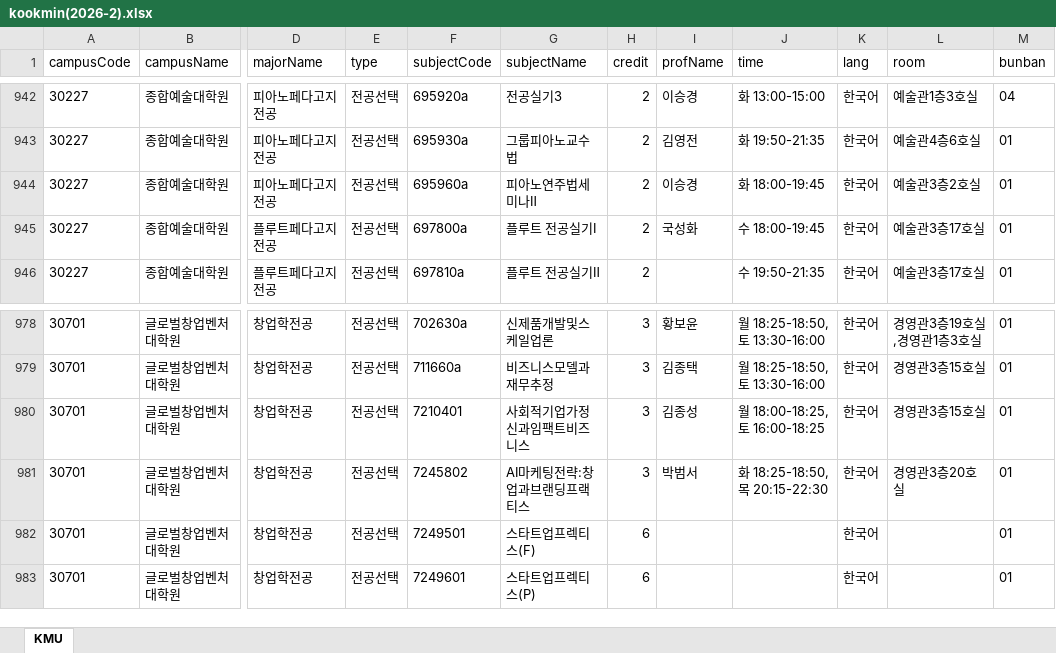
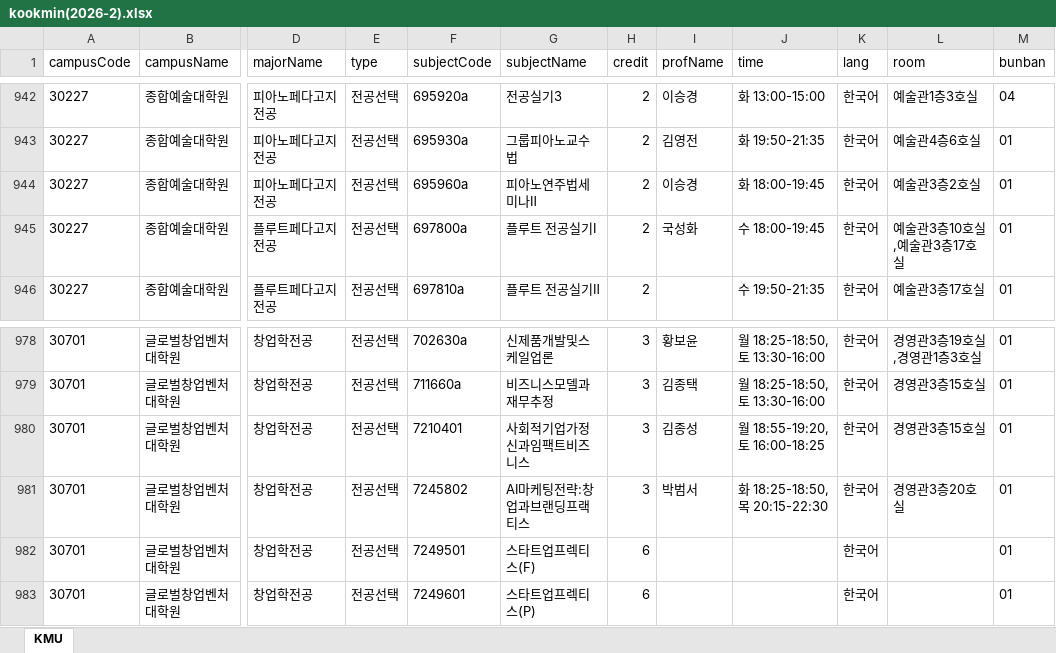
Before and after one commit to calvin0504/sugang-tracker, an Excel workbook: actions_fetch/out/kookmin(2026-2).xlsx, sheet KMU, drawn as a sheet; only a part is shown, gaps mark what is left out; values as stored, in another font and other column widths than the file's, no borders; the diff covers the shown part only; the diff names each change by its address in the sheet, - before the commit and + after, or states it on an @@ line.

```diff
--- a/actions_fetch/out/kookmin(2026-2).xlsx (sheet KMU)
+++ b/actions_fetch/out/kookmin(2026-2).xlsx (sheet KMU)
-L945 (room): 예술관3층17호실
+L945 (room): 예술관3층10호실,예술관3층17호실
-J980 (time): 월 18:00-18:25,토 16:00-18:25
+J980 (time): 월 18:55-19:20,토 16:00-18:25
```
Also changed, not shown: 9 edited cells elsewhere in this sheet.
